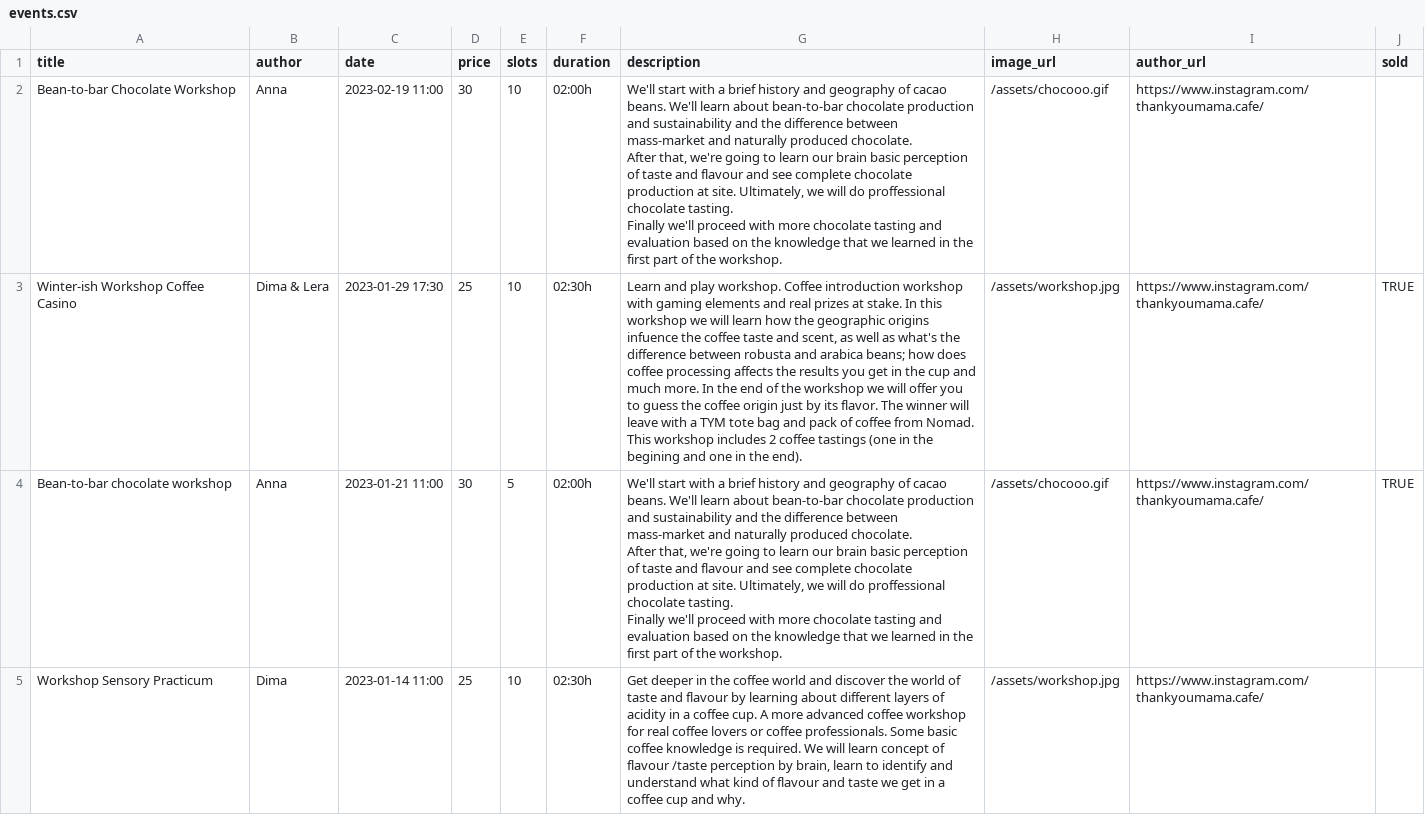
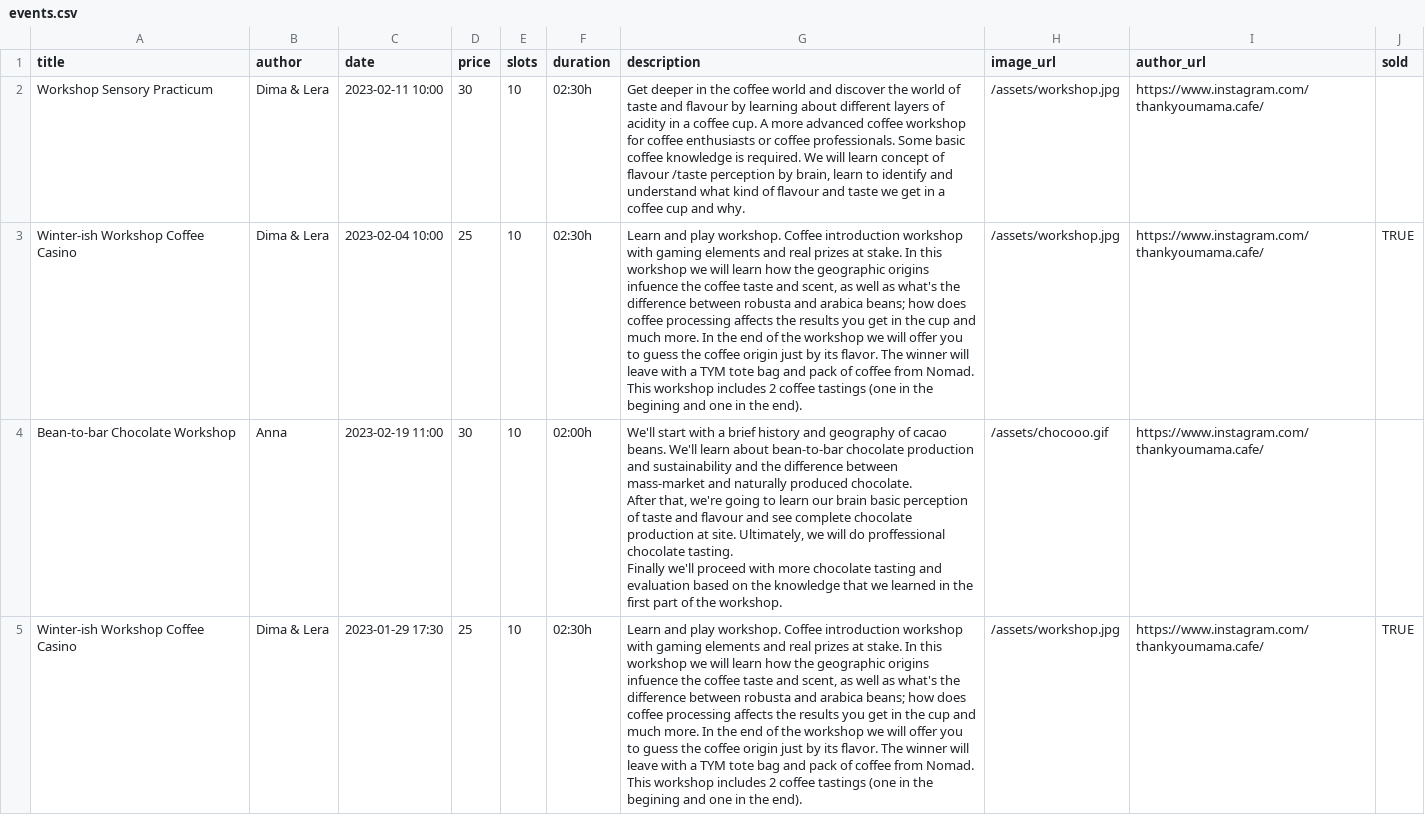
Before and after one commit to thankyoumama/website, a CSV file: _data/events.csv, drawn as a sheet; only a part is shown; the shorter side is filled out with more unchanged rows; the diff names each change by its address in the sheet, - before the commit and + after, or states it on an @@ line.

Commit message:
Updated the events.

```diff
--- a/_data/events.csv
+++ b/_data/events.csv
+row 2: Workshop Sensory Practicum | Dima & Lera | 2023-02-11 10:00 | 30 | 10 | 02:30h | Get deeper in the coffee world and discover the world of taste and flavour by learning about different layers of acidity in a coffee cup. A more advanced coffee workshop for coffee enthusiasts or coffee professionals. Some basic coffee knowledge is required. We will learn concept of flavour /taste perception by brain, learn to identify and understand what kind of flavour and taste we get in a coffee cup and why. | /assets/workshop.jpg | https://www.instagram.com/thankyoumama.cafe/
+row 3: Winter-ish Workshop Coffee Casino | Dima & Lera | 2023-02-04 10:00 | 25 | 10 | 02:30h | Learn and play workshop. Coffee introduction workshop with gaming elements and real prizes at stake. In this workshop we will learn how the geographic origins infuence the coffee taste and scent, as well as what's the difference between robusta and arabica beans; how does coffee processing affects the results you get in the cup and much more. In the end of the workshop we will offer you to guess the coffee origin just by its flavor. The winner will leave with a TYM tote bag and pack of coffee from Nomad. This workshop includes 2 coffee tastings (one in the begining and one in the end). | /assets/workshop.jpg | https://www.instagram.com/thankyoumama.cafe/ | TRUE
```
